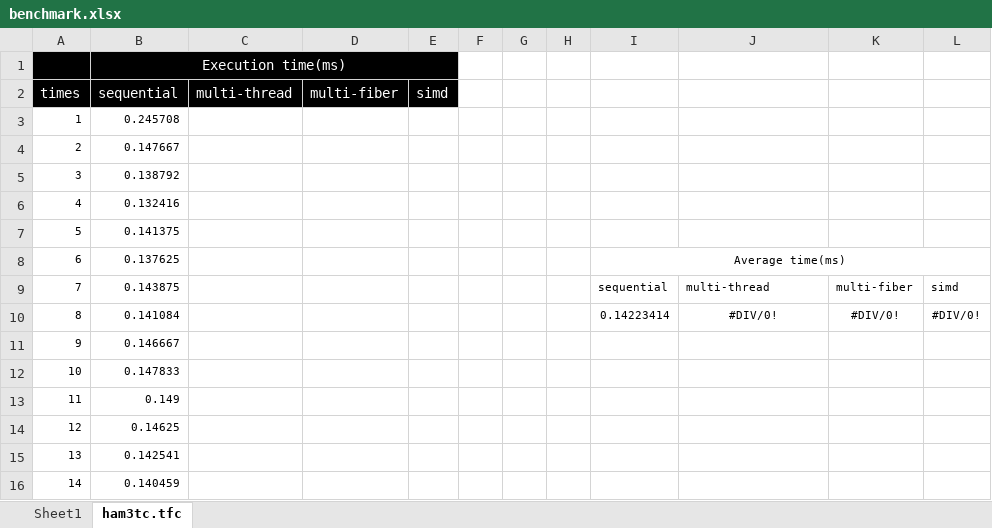
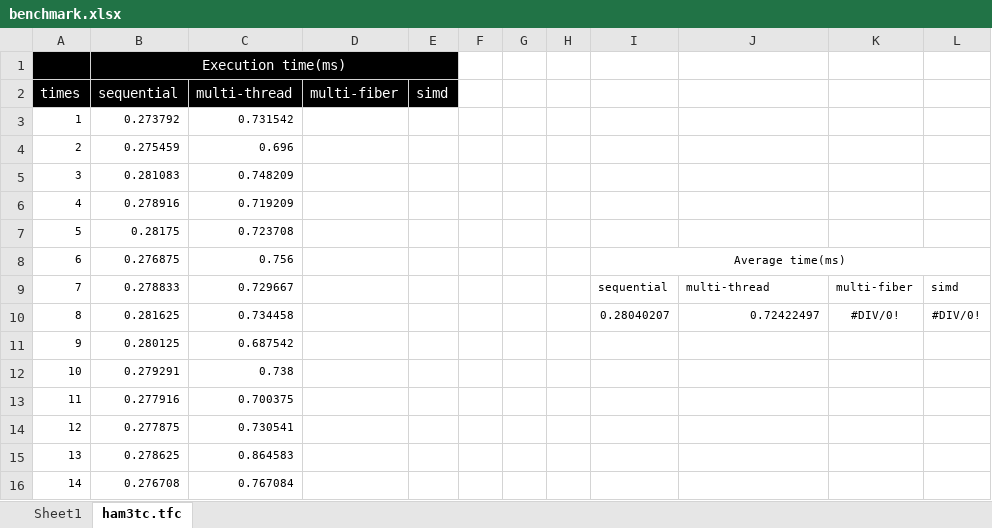
Before and after one commit to uj151133/my_quantum_simulator_with_gpu, an Excel workbook: data/benchmark.xlsx, sheet ham3tc.tfc, drawn as a sheet; only a part is shown; values as stored, in another font and other column widths than the file's, no borders; table styles not drawn; the diff covers the shown part only; the diff names each change by its address in the sheet, - before the commit and + after, or states it on an @@ line.

Commit message:
after ham3tc

```diff
--- a/data/benchmark.xlsx (sheet ham3tc.tfc)
+++ b/data/benchmark.xlsx (sheet ham3tc.tfc)
-B3 (sequential): 0.245708
+B3 (sequential): 0.273792
-C3 (multi-thread): (empty)
+C3 (multi-thread): 0.731542
-B4 (sequential): 0.147667
+B4 (sequential): 0.275459
-C4 (multi-thread): (empty)
+C4 (multi-thread): 0.696
-B5 (sequential): 0.138792
+B5 (sequential): 0.281083
-C5 (multi-thread): (empty)
+C5 (multi-thread): 0.748209
-B6 (sequential): 0.132416
+B6 (sequential): 0.278916
-C6 (multi-thread): (empty)
+C6 (multi-thread): 0.719209
-B7 (sequential): 0.141375
+B7 (sequential): 0.28175
-C7 (multi-thread): (empty)
+C7 (multi-thread): 0.723708
-B8 (sequential): 0.137625
+B8 (sequential): 0.276875
-C8 (multi-thread): (empty)
+C8 (multi-thread): 0.756
-B9 (sequential): 0.143875
+B9 (sequential): 0.278833
-C9 (multi-thread): (empty)
+C9 (multi-thread): 0.729667
-B10 (sequential): 0.141084
+B10 (sequential): 0.281625
-C10 (multi-thread): (empty)
+C10 (multi-thread): 0.734458
-I10: 0.14223414
+I10: 0.28040207
-J10: #DIV/0!
+J10: 0.72422497
-J10 alignment: center
+J10 alignment: right
-B11 (sequential): 0.146667
+B11 (sequential): 0.280125
-C11 (multi-thread): (empty)
+C11 (multi-thread): 0.687542
-B12 (sequential): 0.147833
+B12 (sequential): 0.279291
-C12 (multi-thread): (empty)
+C12 (multi-thread): 0.738
-B13 (sequential): 0.149
+B13 (sequential): 0.277916
-C13 (multi-thread): (empty)
+C13 (multi-thread): 0.700375
-B14 (sequential): 0.14625
+B14 (sequential): 0.277875
-C14 (multi-thread): (empty)
+C14 (multi-thread): 0.730541
-B15 (sequential): 0.142541
+B15 (sequential): 0.278625
-C15 (multi-thread): (empty)
+C15 (multi-thread): 0.864583
-B16 (sequential): 0.140459
+B16 (sequential): 0.276708
-C16 (multi-thread): (empty)
+C16 (multi-thread): 0.767084
```
Also changed, not shown: 172 edited cells elsewhere in this sheet, sheet Sheet1.
